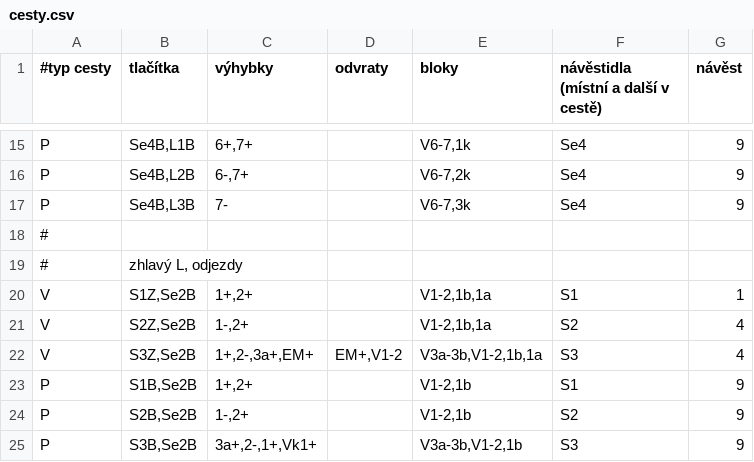
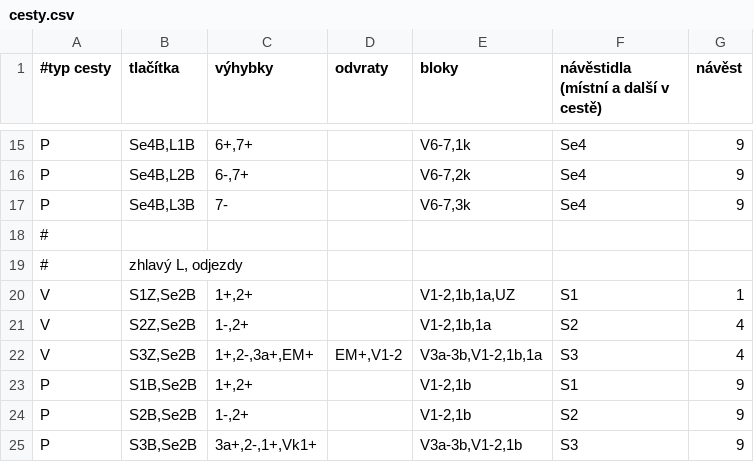
Before and after one commit to petrilakm/rzz71, a CSV file: config/hajnáčka/cesty.csv, drawn as a sheet; only a part is shown, gaps mark what is left out.

```diff
--- a/config/hajnáčka/cesty.csv
+++ b/config/hajnáčka/cesty.csv
@@ -19,3 +19,3 @@ P;Se4B,L3B;7-;;V6-7,3k;Se4;9
 #;zhlavý L, odjezdy;;;;;
-V;S1Z,Se2B;1+,2+;;V1-2,1b,1a;S1;1
+V;S1Z,Se2B;1+,2+;;V1-2,1b,1a,UZ;S1;1
 V;S2Z,Se2B;1-,2+;;V1-2,1b,1a;S2;4
```
Also changed, not shown: config/hajnáčka/bloky.csv, 10 other files.
